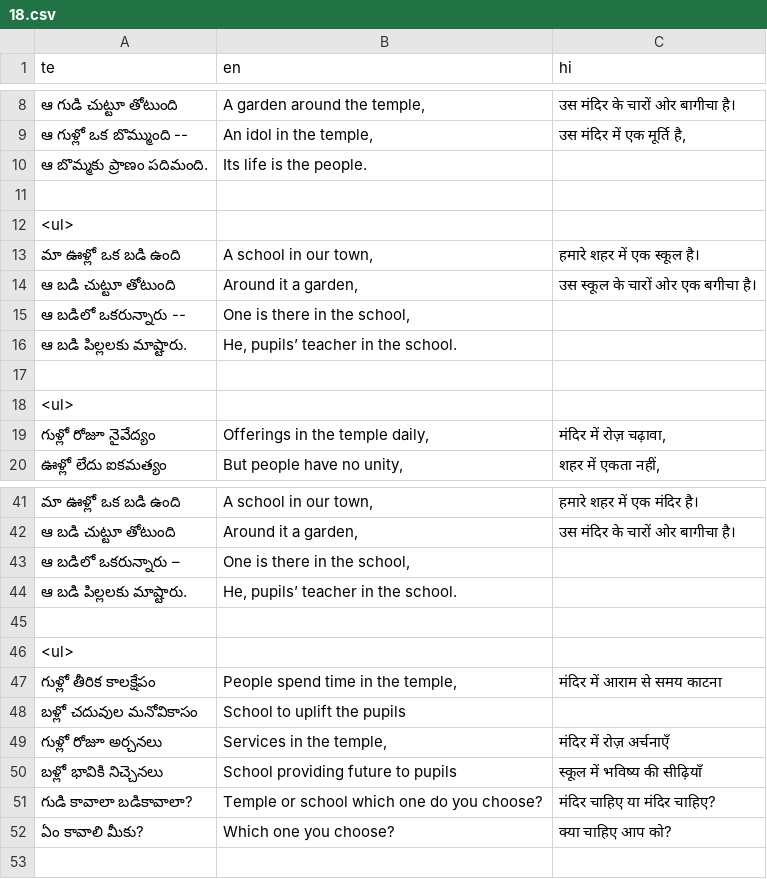
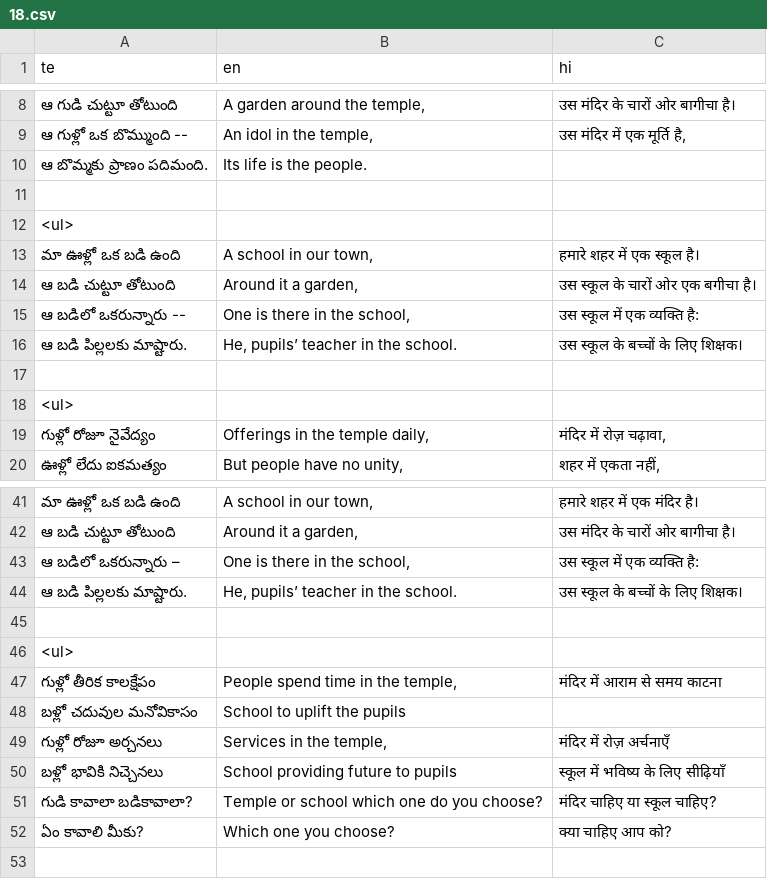
Before and after one commit to sharmaeklavya2/narrator-ws, a CSV file: articles/ict/18.csv, drawn as a sheet; only a part is shown, gaps mark what is left out.

Commit message:
articles/ict: improve hi trn

```diff
--- a/articles/ict/18.csv
+++ b/articles/ict/18.csv
@@ -14,4 +14,4 @@ te,en,hi
 ఆ బడి చుట్టూ తోటుంది,"Around it a garden,",उस स्कूल के चारों ओर एक बगीचा है।
-ఆ బడిలో ఒకరున్నారు --,"One is there in the school,",
-ఆ బడి పిల్లలకు మాష్టారు.,"He, pupils’ teacher in the school.",
+ఆ బడిలో ఒకరున్నారు --,"One is there in the school,",उस स्कूल में एक व्यक्ति है:
+ఆ బడి పిల్లలకు మాష్టారు.,"He, pupils’ teacher in the school.",उस स्कूल के बच्चों के लिए शिक्षक।
 ,,
@@ -42,4 +42,4 @@ te,en,hi
 ఆ బడి చుట్టూ తోటుంది,"Around it a garden,",उस मंदिर के चारों ओर बागीचा है।
-ఆ బడిలో ఒకరున్నారు – ,"One is there in the school,",
-ఆ బడి పిల్లలకు మాష్టారు.,"He, pupils’ teacher in the school.",
+ఆ బడిలో ఒకరున్నారు – ,"One is there in the school,",उस स्कूल में एक व्यक्ति है:
+ఆ బడి పిల్లలకు మాష్టారు.,"He, pupils’ teacher in the school.",उस स्कूल के बच्चों के लिए शिक्षक।
 ,,
@@ -49,4 +49,4 @@ te,en,hi
 గుళ్లో రోజూ అర్చనలు,"Services in the temple,",मंदिर में रोज़ अर्चनाएँ
-బళ్లో భావికి నిచ్చెనలు,School providing future to pupils,स्कूल में भविष्य की सीढ़ियाँ
-గుడి కావాలా బడికావాలా?,Temple or school which one do you choose?,मंदिर चाहिए या मंदिर चाहिए?
+బళ్లో భావికి నిచ్చెనలు,School providing future to pupils,स्कूल में भविष्य के लिए सीढ़ियाँ
+గుడి కావాలా బడికావాలా?,Temple or school which one do you choose?,मंदिर चाहिए या स्कूल चाहिए?
 ఏం కావాలి మీకు?,Which one you choose?,क्या चाहिए आप को?
```
